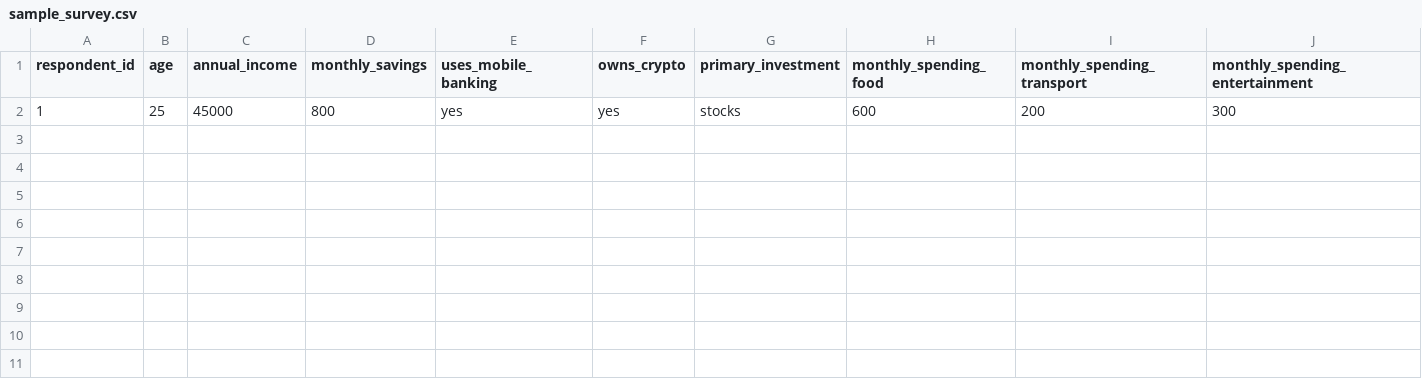
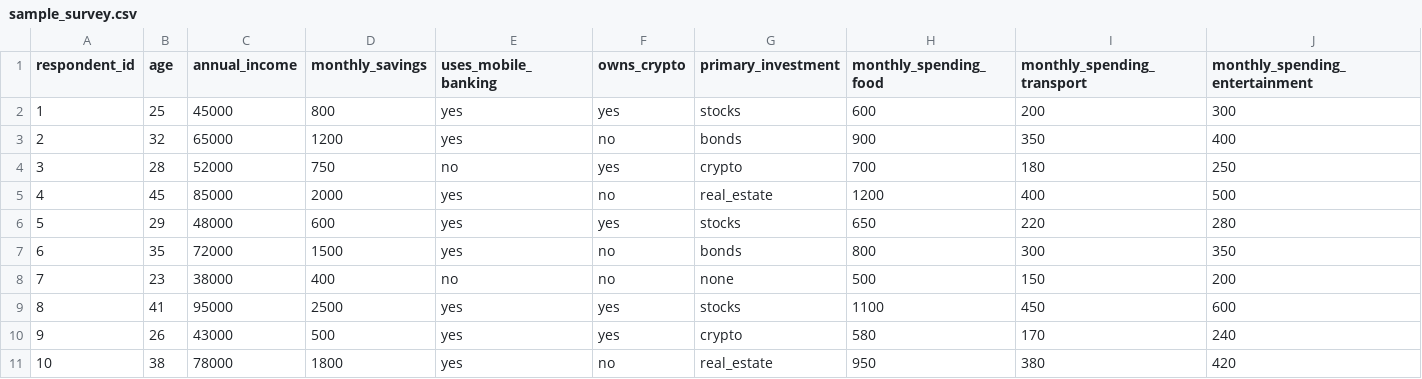
Before and after one commit to SteveDok22/MoneyMind---Servey, a CSV file: data/sample_survey.csv, drawn as a sheet; only a part is shown; rows hold the shown columns only; the diff names each change by its address in the sheet, - before the commit and + after, or states it on an @@ line.

Commit message:
feat: update sample survey data with additional respondents

```diff
--- a/data/sample_survey.csv
+++ b/data/sample_survey.csv
+row 3: 2 | 32 | 65000 | 1200 | yes | no | bonds | 900 | 350 | 400
+row 4: 3 | 28 | 52000 | 750 | no | yes | crypto | 700 | 180 | 250
+row 5: 4 | 45 | 85000 | 2000 | yes | no | real_estate | 1200 | 400 | 500
+row 6: 5 | 29 | 48000 | 600 | yes | yes | stocks | 650 | 220 | 280
+row 7: 6 | 35 | 72000 | 1500 | yes | no | bonds | 800 | 300 | 350
+row 8: 7 | 23 | 38000 | 400 | no | no | none | 500 | 150 | 200
+row 9: 8 | 41 | 95000 | 2500 | yes | yes | stocks | 1100 | 450 | 600
+row 10: 9 | 26 | 43000 | 500 | yes | yes | crypto | 580 | 170 | 240
+row 11: 10 | 38 | 78000 | 1800 | yes | no | real_estate | 950 | 380 | 420
```
